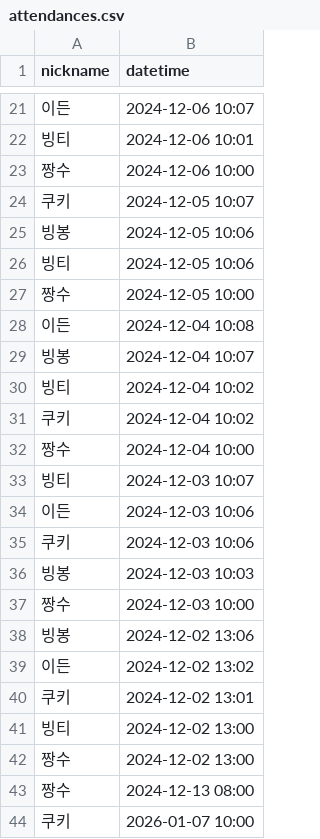
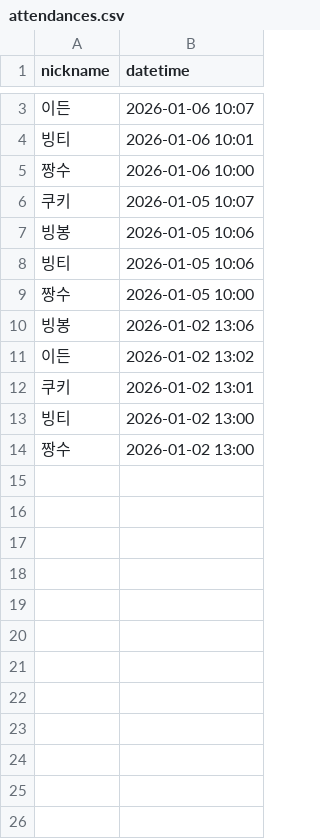
Before and after one commit to JuHyeong424/javascript-attendance-7, a CSV file: public/attendances.csv, drawn as a sheet; only a part is shown, gaps mark what is left out; the diff covers the shown part only.

```diff
--- a/public/attendances.csv
+++ b/public/attendances.csv
@@ -21,24 +3,12 @@ nickname,datetime
-이든,2024-12-06 10:07
-빙티,2024-12-06 10:01
-짱수,2024-12-06 10:00
-쿠키,2024-12-05 10:07
-빙봉,2024-12-05 10:06
-빙티,2024-12-05 10:06
-짱수,2024-12-05 10:00
-이든,2024-12-04 10:08
-빙봉,2024-12-04 10:07
-빙티,2024-12-04 10:02
-쿠키,2024-12-04 10:02
-짱수,2024-12-04 10:00
-빙티,2024-12-03 10:07
-이든,2024-12-03 10:06
-쿠키,2024-12-03 10:06
-빙봉,2024-12-03 10:03
-짱수,2024-12-03 10:00
-빙봉,2024-12-02 13:06
-이든,2024-12-02 13:02
-쿠키,2024-12-02 13:01
-빙티,2024-12-02 13:00
-짱수,2024-12-02 13:00
-짱수,2024-12-13 08:00
-쿠키,2026-01-07 10:00
+이든,2026-01-06 10:07
+빙티,2026-01-06 10:01
+짱수,2026-01-06 10:00
+쿠키,2026-01-05 10:07
+빙봉,2026-01-05 10:06
+빙티,2026-01-05 10:06
+짱수,2026-01-05 10:00
+빙봉,2026-01-02 13:06
+이든,2026-01-02 13:02
+쿠키,2026-01-02 13:01
+빙티,2026-01-02 13:00
+짱수,2026-01-02 13:00
```
Also changed, not shown: 18 removed rows and 1 edited cell elsewhere in this file, 7 other files.
